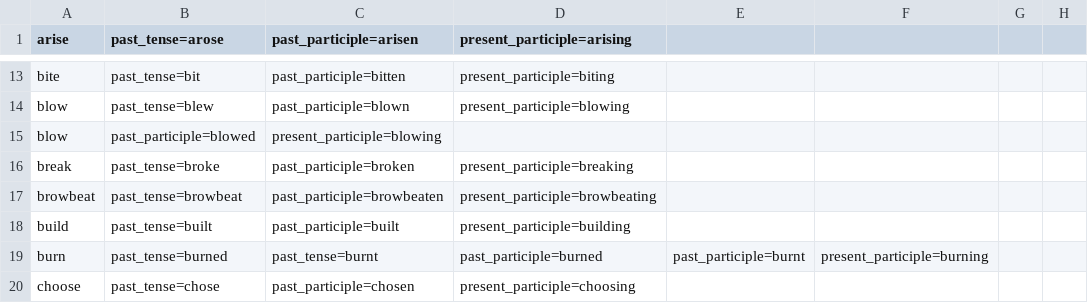
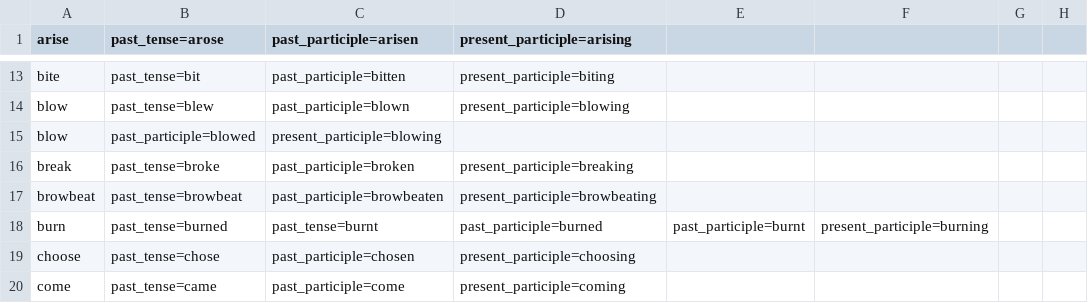
Before and after one commit to michaellavelle/language, a CSV file: verbs/src/main/resources/english/irregular/en_UK/irregular_verbs_type_1_conjugations.csv, drawn as a sheet; only a part is shown, gaps mark what is left out; the shorter side is filled out with more unchanged rows; the diff names each change by its address in the sheet, - before the commit and + after, or states it on an @@ line.

```diff
--- a/verbs/src/main/resources/english/irregular/en_UK/irregular_verbs_type_1_conjugations.csv
+++ b/verbs/src/main/resources/english/irregular/en_UK/irregular_verbs_type_1_conjugations.csv
-row 18: build | past_tense=built | past_participle=built | present_participle=building
```
Also changed, not shown: verbs/src/main/resources/english/irregular/en_UK/irregular_verbs_type_1.csv, verbs/src/main/resources/english/irregular/en_UK/irregular_verbs_type_2.csv, 4 other files.
